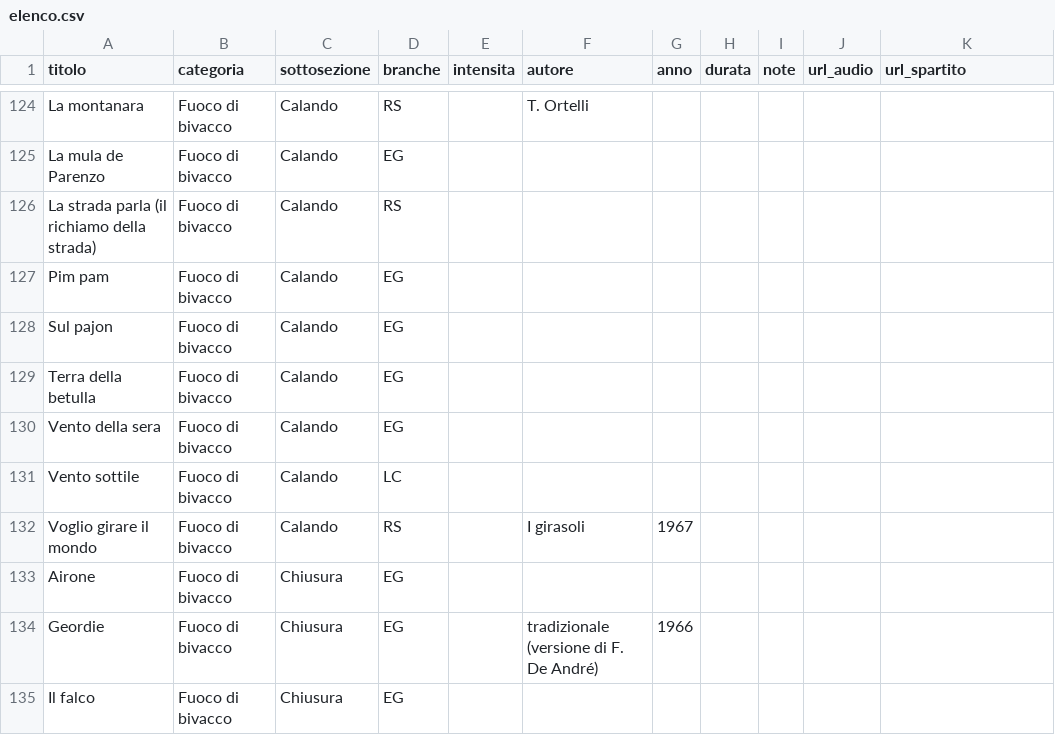
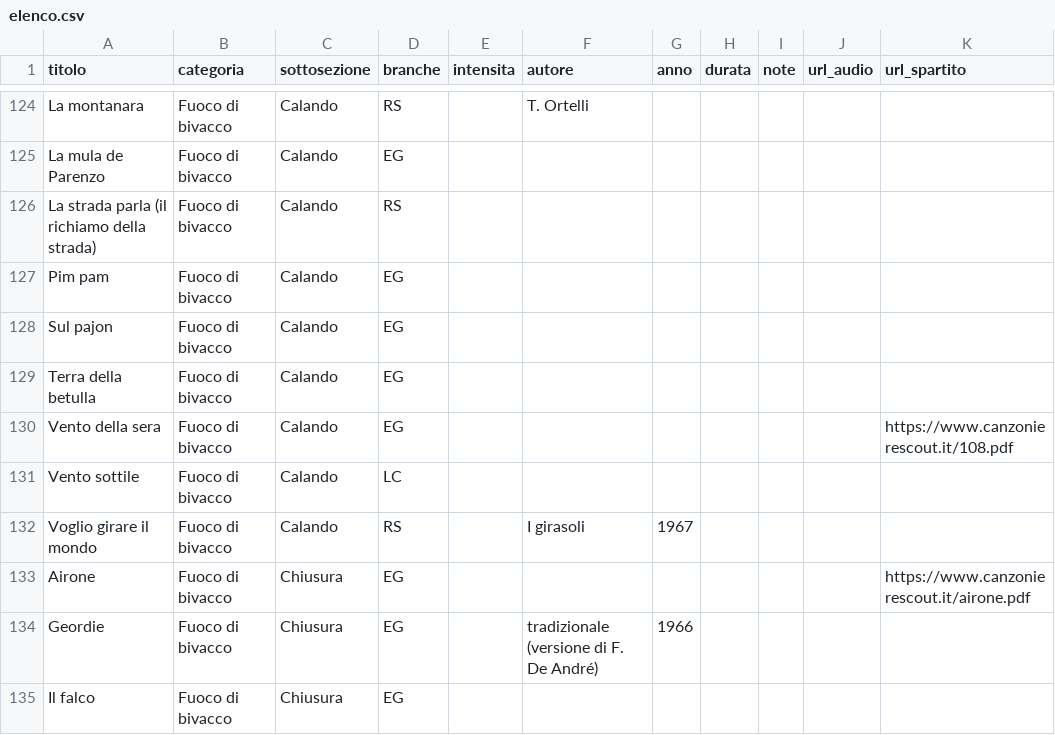
Before and after one commit to lc-ncltt/canzoniere_scout, a CSV file: data/elenco.csv, drawn as a sheet; only a part is shown, gaps mark what is left out; the diff covers the shown part only.

```diff
--- a/data/elenco.csv
+++ b/data/elenco.csv
@@ -129,6 +129,6 @@ Sul pajon;Fuoco di bivacco;Calando;EG;;;;;;;
 Terra della betulla;Fuoco di bivacco;Calando;EG;;;;;;;
-Vento della sera;Fuoco di bivacco;Calando;EG;;;;;;;
+Vento della sera;Fuoco di bivacco;Calando;EG;;;;;;;https://www.canzonierescout.it/108.pdf
 Vento sottile;Fuoco di bivacco;Calando;LC;;;;;;;
 Voglio girare il mondo;Fuoco di bivacco;Calando;RS;;I girasoli;1967;;;;
-Airone;Fuoco di bivacco;Chiusura;EG;;;;;;;
+Airone;Fuoco di bivacco;Chiusura;EG;;;;;;;https://www.canzonierescout.it/airone.pdf
 Geordie;Fuoco di bivacco;Chiusura;EG;;tradizionale (versione di F. De André);1966;;;;
```
Also changed, not shown: 62 edited cells elsewhere in this file.
